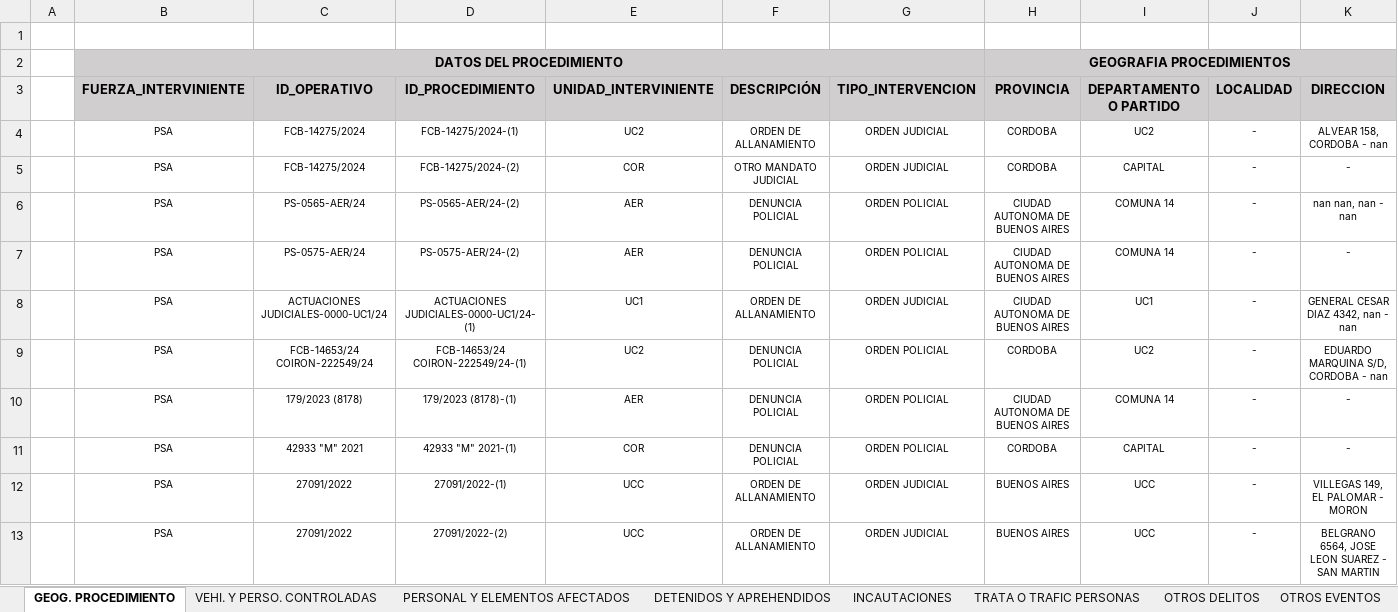
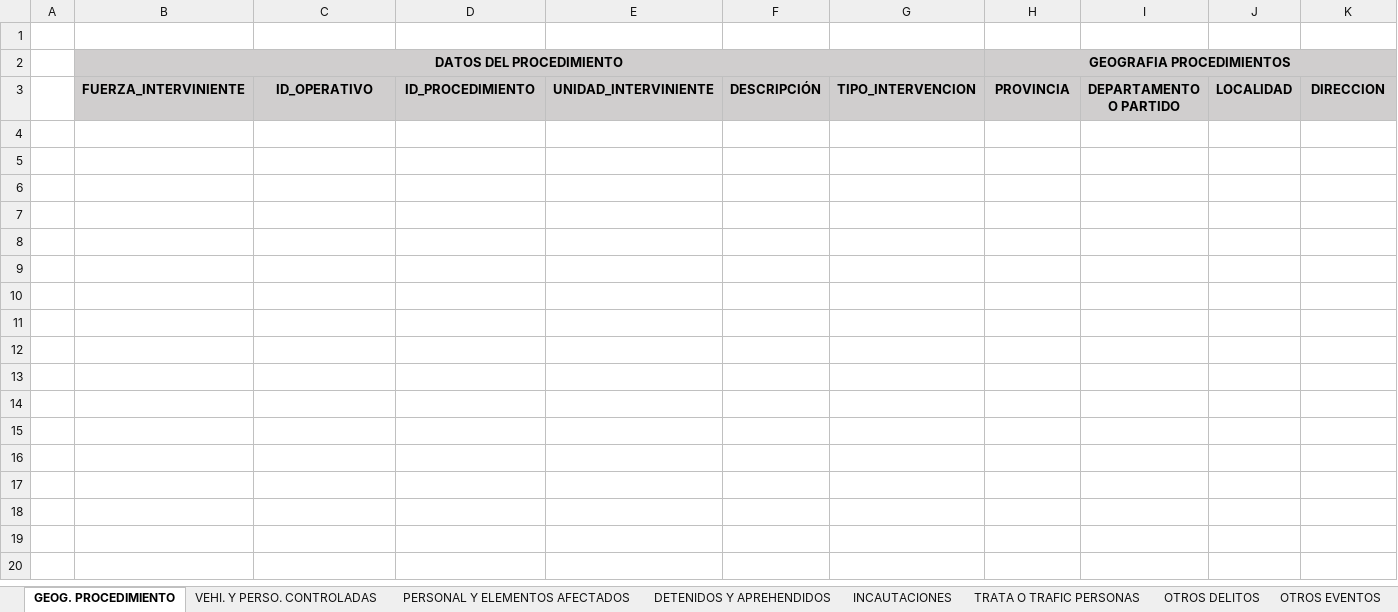
Before and after one commit to jonatha1992/DNEC, an Excel workbook: Planilla_informe.xlsx, sheet GEOG. PROCEDIMIENTO, drawn as a sheet; only a part is shown; values as stored, in another font and other column widths than the file's, no borders; conditional formats and table styles not drawn; rows hold the shown columns only; the diff names each change by its address in the sheet, - before the commit and + after, or states it on an @@ line.

```diff
--- a/Planilla_informe.xlsx (sheet GEOG. PROCEDIMIENTO)
+++ b/Planilla_informe.xlsx (sheet GEOG. PROCEDIMIENTO)
-row 4:  | PSA | FCB-14275/2024 | FCB-14275/2024-(1) | UC2 | ORDEN DE ALLANAMIENTO | ORDEN JUDICIAL | CORDOBA | UC2 | - | ALVEAR 158, CORDOBA - nan
-row 5:  | PSA | FCB-14275/2024 | FCB-14275/2024-(2) | COR | OTRO MANDATO JUDICIAL | ORDEN JUDICIAL | CORDOBA | CAPITAL | - | -
-row 6:  | PSA | PS-0565-AER/24 | PS-0565-AER/24-(2) | AER | DENUNCIA POLICIAL | ORDEN POLICIAL | CIUDAD AUTONOMA DE BUENOS AIRES | COMUNA 14 | - | nan nan, nan - nan
-row 7:  | PSA | PS-0575-AER/24 | PS-0575-AER/24-(2) | AER | DENUNCIA POLICIAL | ORDEN POLICIAL | CIUDAD AUTONOMA DE BUENOS AIRES | COMUNA 14 | - | -
-row 8:  | PSA | ACTUACIONES JUDICIALES-0000-UC1/24 | ACTUACIONES JUDICIALES-0000-UC1/24-(1) | UC1 | ORDEN DE ALLANAMIENTO | ORDEN JUDICIAL | CIUDAD AUTONOMA DE BUENOS AIRES | UC1 | - | GENERAL CESAR DIAZ 4342, nan - nan
-row 9:  | PSA | FCB-14653/24 COIRON-222549/24 | FCB-14653/24 COIRON-222549/24-(1) | UC2 | DENUNCIA POLICIAL | ORDEN POLICIAL | CORDOBA | UC2 | - | EDUARDO MARQUINA S/D, CORDOBA - nan
-row 10:  | PSA | 179/2023 (8178) | 179/2023 (8178)-(1) | AER | DENUNCIA POLICIAL | ORDEN POLICIAL | CIUDAD AUTONOMA DE BUENOS AIRES | COMUNA 14 | - | -
-row 11:  | PSA | 42933 "M" 2021 | 42933 "M" 2021-(1) | COR | DENUNCIA POLICIAL | ORDEN POLICIAL | CORDOBA | CAPITAL | - | -
-row 12:  | PSA | 27091/2022 | 27091/2022-(1) | UCC | ORDEN DE ALLANAMIENTO | ORDEN JUDICIAL | BUENOS AIRES | UCC | - | VILLEGAS 149, EL PALOMAR - MORON
-row 13:  | PSA | 27091/2022 | 27091/2022-(2) | UCC | ORDEN DE ALLANAMIENTO | ORDEN JUDICIAL | BUENOS AIRES | UCC | - | BELGRANO 6564, JOSE LEON SUAREZ - SAN MARTIN
```
Also changed, not shown: data/BASE_PROCESADO.xlsx, 3 other files.
